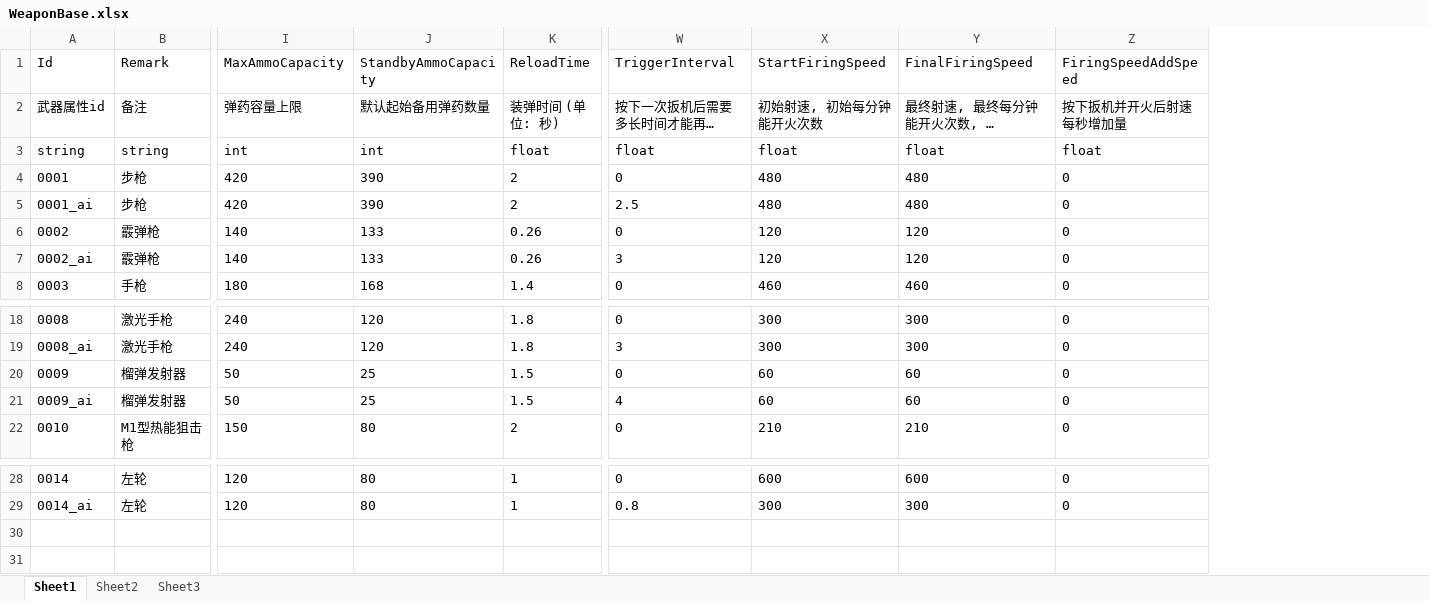
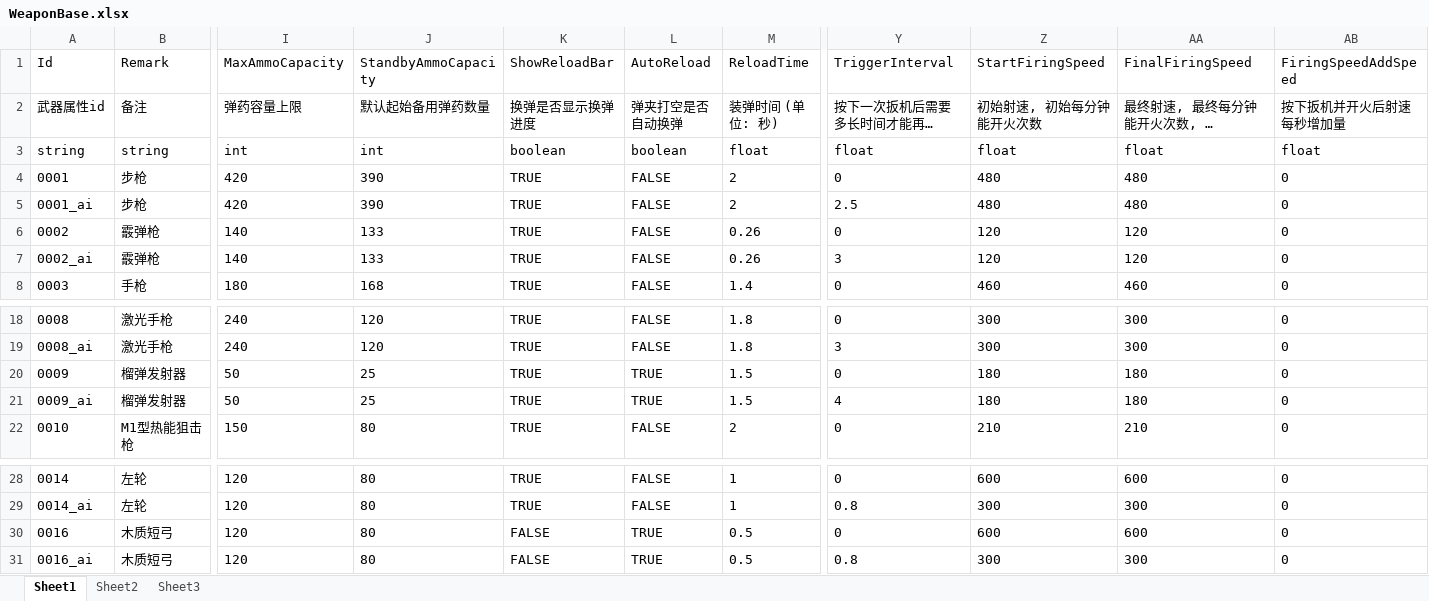
Before and after one commit to xlljc/DungeonShooting, an Excel workbook: DungeonShooting_Godot/excel/WeaponBase.xlsx, sheet Sheet1, drawn as a sheet; only a part is shown, gaps mark what is left out; long unchanged cells end in …; values as stored, in another font and other column widths than the file's, no borders; addresses are those after the commit; rows hold the shown columns only; the diff names each change by its address in the sheet, - before the commit and + after, or states it on an @@ line.

```diff
--- a/DungeonShooting_Godot/excel/WeaponBase.xlsx (sheet Sheet1)
+++ b/DungeonShooting_Godot/excel/WeaponBase.xlsx (sheet Sheet1)
+column K (ShowReloadBar), rows 2-8: 换弹是否显示换弹进度 | boolean | TRUE | TRUE | TRUE | TRUE | TRUE; rows 18-22: all TRUE; rows 28-29: TRUE | TRUE
+column L (AutoReload), rows 2-8: 弹夹打空是否自动换弹 | boolean | FALSE | FALSE | FALSE | FALSE | FALSE; rows 18-22: FALSE | FALSE | TRUE | TRUE | FALSE; rows 28-29: FALSE | FALSE
-Z20:Z21 (StartFiringSpeed): 60
+Z20:Z21 (StartFiringSpeed): 180
-AA20:AA21 (FinalFiringSpeed): 60
+AA20:AA21 (FinalFiringSpeed): 180
+row 30: 0016 | 木质短弓 | 120 | 80 | FALSE | TRUE | 0.5 | 0 | 600 | 600 | 0
+row 31: 0016_ai | 木质短弓 | 120 | 80 | FALSE | TRUE | 0.5 | 0.8 | 300 | 300 | 0
```
Also changed, not shown: DungeonShooting_Godot/excel/ActivityBase.xlsx, DungeonShooting_Godot/excel/BulletBase.xlsx, 20 other files.
